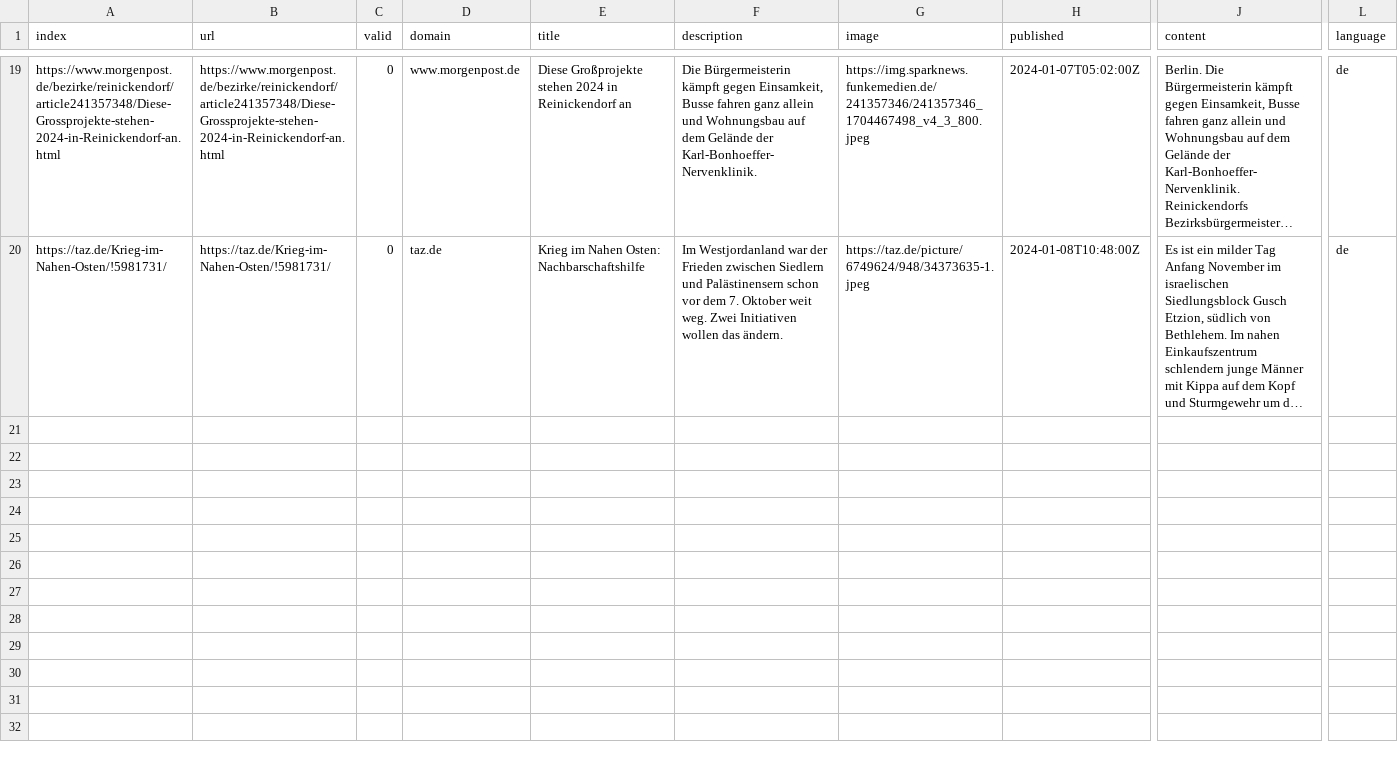
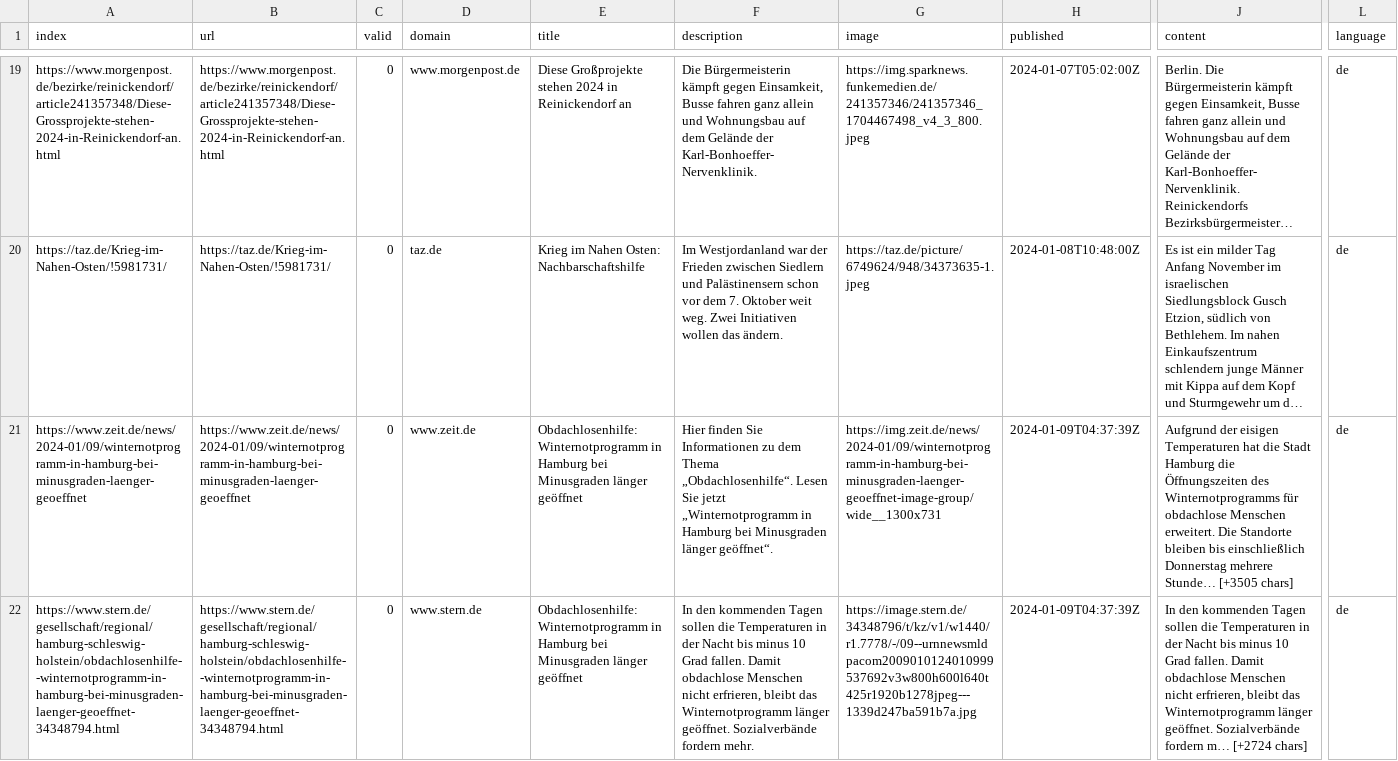
Before and after one commit to hb219-news/winterIsComing2, a CSV file: csv/news_2024_01.csv, drawn as a sheet; only a part is shown, gaps mark what is left out; long unchanged cells end in …; rows hold the shown columns only; the diff names each change by its address in the sheet, - before the commit and + after, or states it on an @@ line.

```diff
--- a/csv/news_2024_01.csv
+++ b/csv/news_2024_01.csv
+row 21: https://www.zeit.de/news/2024-01/09/winternotprogramm-in-hamburg-bei-minusgraden-laenger-geoeffnet | https://www.zeit.de/news/2024-01/09/winternotprogramm-in-hamburg-bei-minusgraden-laenger-geoeffnet | 0 | www.zeit.de | Obdachlosenhilfe: Winternotprogramm in Hamburg bei Minusgraden länger geöffnet | Hier finden Sie Informationen zu dem Thema „Obdachlosenhilfe“. Lesen Sie jetzt „Winternotprogramm in Hamburg bei Minusgraden länger geöffnet“. | https://img.zeit.de/news/2024-01/09/winternotprogramm-in-hamburg-bei-minusgraden-laenger-geoeffnet-image-group/wide__1300x731 | 2024-01-09T04:37:39Z | Aufgrund der eisigen Temperaturen hat die Stadt Hamburg die Öffnungszeiten des Winternotprogramms für obdachlose Menschen erweitert. Die Standorte bleiben bis einschließlich Donnerstag mehrere Stunde… [+3505 chars] | de
+row 22: https://www.stern.de/gesellschaft/regional/hamburg-schleswig-holstein/obdachlosenhilfe--winternotprogramm-in-hamburg-bei-minusgraden-laenger-geoeffnet-34348794.html | https://www.stern.de/gesellschaft/regional/hamburg-schleswig-holstein/obdachlosenhilfe--winternotprogramm-in-hamburg-bei-minusgraden-laenger-geoeffnet-34348794.html | 0 | www.stern.de | Obdachlosenhilfe: Winternotprogramm in Hamburg bei Minusgraden länger geöffnet | In den kommenden Tagen sollen die Temperaturen in der Nacht bis minus 10 Grad fallen. Damit obdachlose Menschen nicht erfrieren, bleibt das Winternotprogramm länger geöffnet. Sozialverbände fordern mehr. | https://image.stern.de/34348796/t/kz/v1/w1440/r1.7778/-/09--urnnewsmldpacom2009010124010999537692v3w800h600l640t425r1920b1278jpeg---1339d247ba591b7a.jpg | 2024-01-09T04:37:39Z | In den kommenden Tagen sollen die Temperaturen in der Nacht bis minus 10 Grad fallen. Damit obdachlose Menschen nicht erfrieren, bleibt das Winternotprogramm länger geöffnet. Sozialverbände fordern m… [+2724 chars] | de
```
Also changed, not shown: csv/news_2023_12.csv, keywords.csv.
